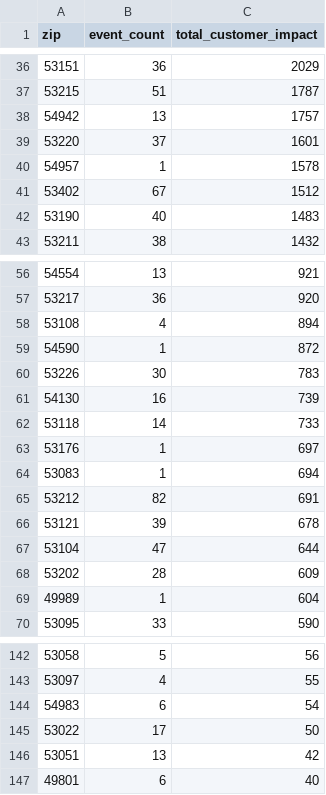
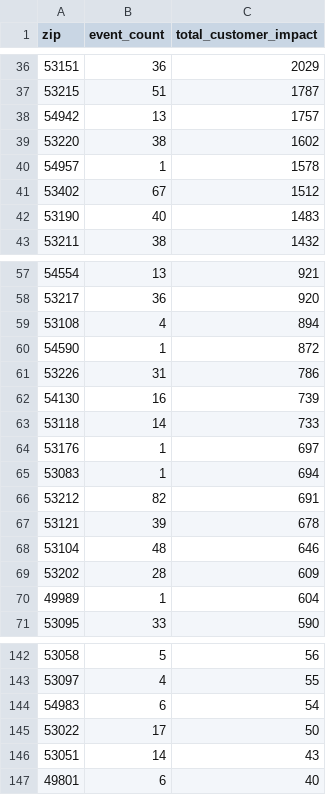
Before and after one commit to tmoody1973/mke-power-outage-tracker, a CSV file: data/by_zip.csv, drawn as a sheet; only a part is shown, gaps mark what is left out; the diff covers the shown part only.

```diff
--- a/data/by_zip.csv
+++ b/data/by_zip.csv
@@ -38,3 +38,3 @@ zip,event_count,total_customer_impact
 54942,13,1757
-53220,37,1601
+53220,38,1602
 54957,1,1578
@@ -59,3 +60,3 @@ zip,event_count,total_customer_impact
 54590,1,872
-53226,30,783
+53226,31,786
 54130,16,739
@@ -66,3 +67,3 @@ zip,event_count,total_customer_impact
 53121,39,678
-53104,47,644
+53104,48,646
 53202,28,609
@@ -145,3 +145,3 @@ zip,event_count,total_customer_impact
 53022,17,50
-53051,13,42
+53051,14,43
 49801,6,40
```
Also changed, not shown: 1 added row, 1 removed row and 8 edited cells elsewhere in this file, 5 other files.
